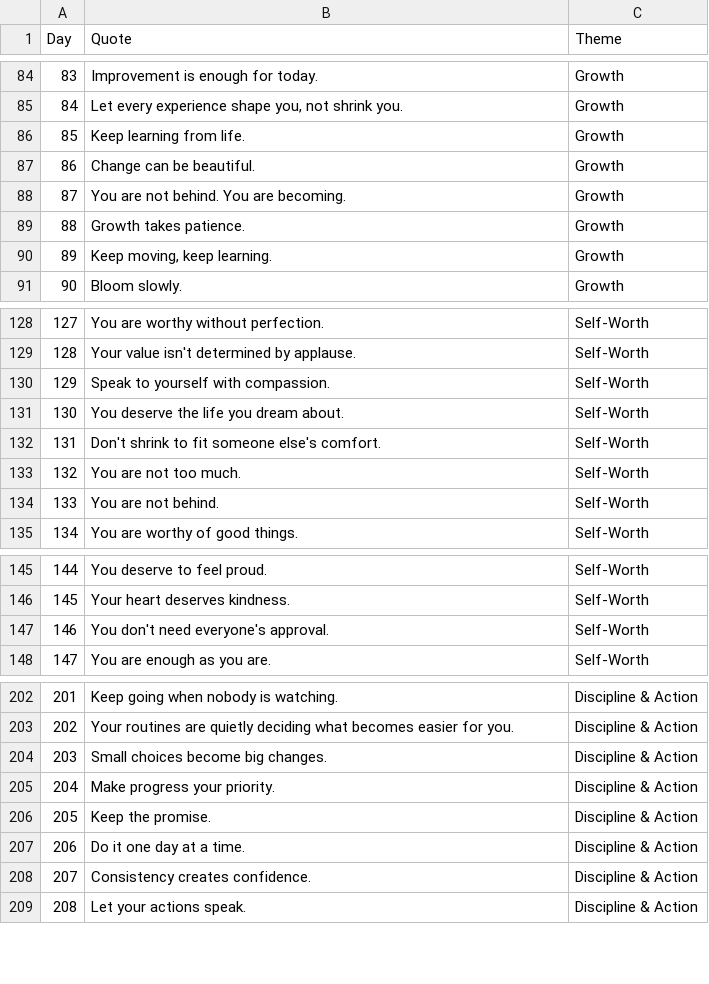
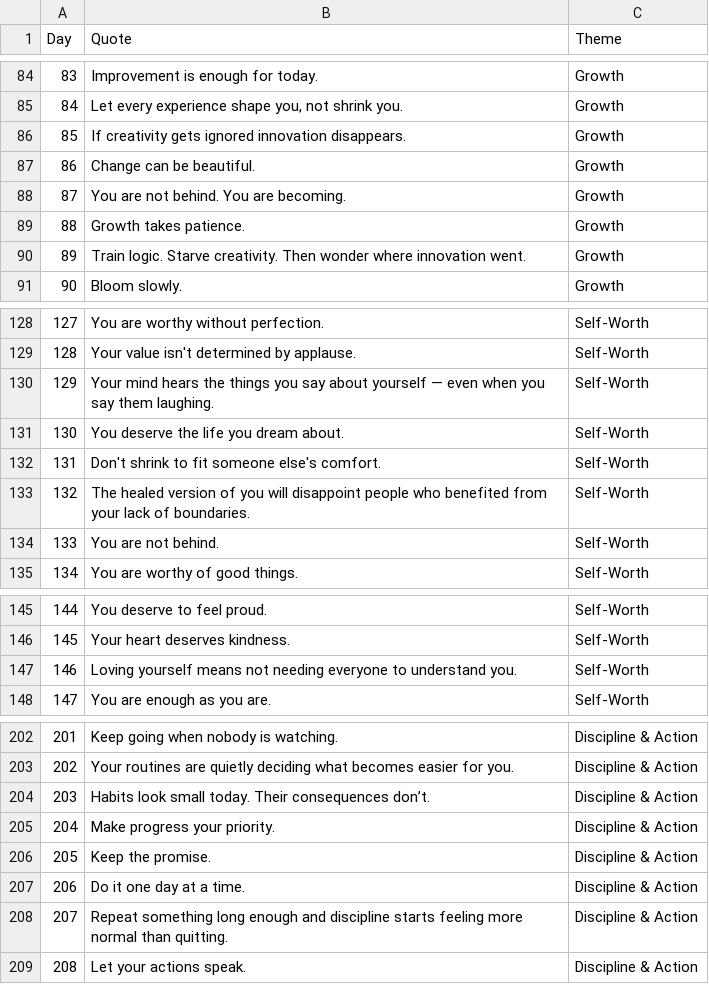
Before and after one commit to tkanchi/talksnwalks-agent, a CSV file: data/quotes.csv, drawn as a sheet; only a part is shown, gaps mark what is left out; the diff covers the shown part only.

Commit message:
Add sharper original quotes without changing day sequence

```diff
--- a/data/quotes.csv
+++ b/data/quotes.csv
@@ -85,3 +85,3 @@ Day,Quote,Theme
 84,"Let every experience shape you, not shrink you.",Growth
-85,Keep learning from life.,Growth
+85,If creativity gets ignored innovation disappears.,Growth
 86,Change can be beautiful.,Growth
@@ -89,3 +89,3 @@ Day,Quote,Theme
 88,Growth takes patience.,Growth
-89,"Keep moving, keep learning.",Growth
+89,Train logic. Starve creativity. Then wonder where innovation went.,Growth
 90,Bloom slowly.,Growth
@@ -129,6 +129,6 @@ Day,Quote,Theme
 128,Your value isn't determined by applause.,Self-Worth
-129,Speak to yourself with compassion.,Self-Worth
+129,Your mind hears the things you say about yourself — even when you say them laughing.,Self-Worth
 130,You deserve the life you dream about.,Self-Worth
 131,Don't shrink to fit someone else's comfort.,Self-Worth
-132,You are not too much.,Self-Worth
+132,The healed version of you will disappoint people who benefited from your lack of boundaries.,Self-Worth
 133,You are not behind.,Self-Worth
@@ -146,3 +146,3 @@ Day,Quote,Theme
 145,Your heart deserves kindness.,Self-Worth
-146,You don't need everyone's approval.,Self-Worth
+146,Loving yourself means not needing everyone to understand you.,Self-Worth
 147,You are enough as you are.,Self-Worth
@@ -203,3 +203,3 @@ Day,Quote,Theme
 202,Your routines are quietly deciding what becomes easier for you.,Discipline & Action
-203,Small choices become big changes.,Discipline & Action
+203,Habits look small today. Their consequences don’t.,Discipline & Action
 204,Make progress your priority.,Discipline & Action
@@ -207,3 +207,3 @@ Day,Quote,Theme
 206,Do it one day at a time.,Discipline & Action
-207,Consistency creates confidence.,Discipline & Action
+207,Repeat something long enough and discipline starts feeling more normal than quitting.,Discipline & Action
 208,Let your actions speak.,Discipline & Action
```
Also changed, not shown: 2 edited cells elsewhere in this file.
